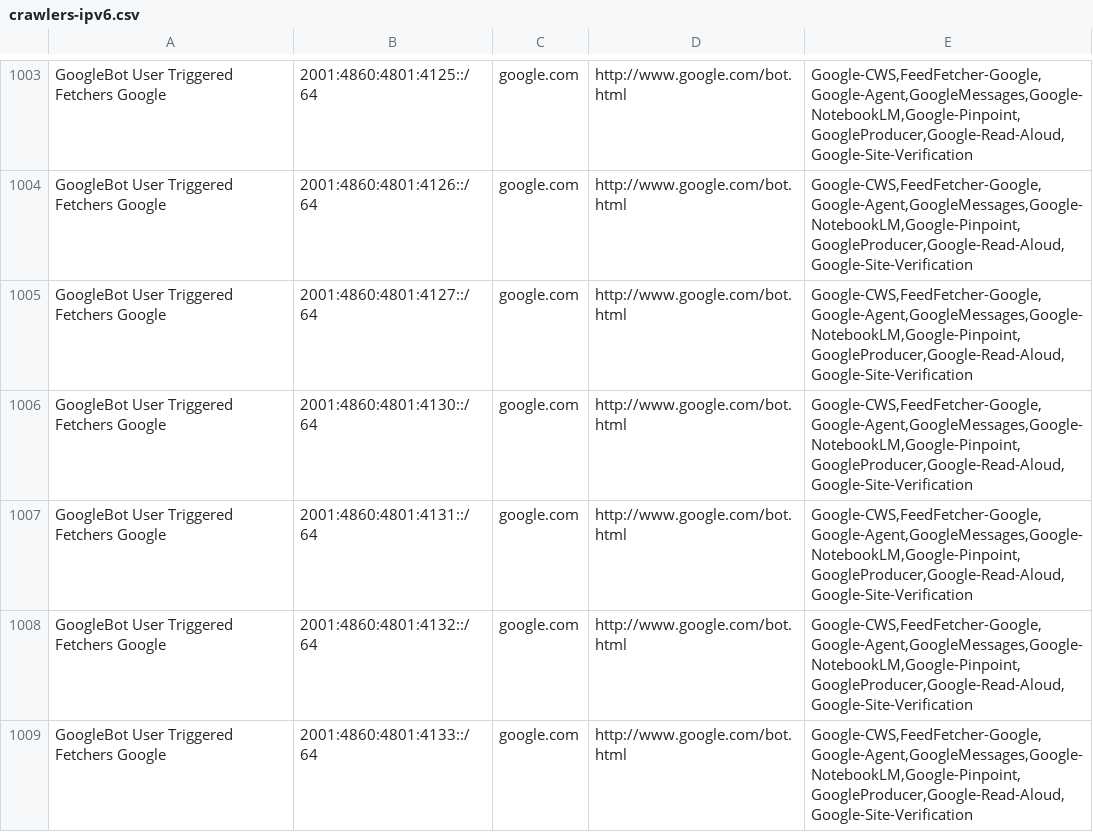
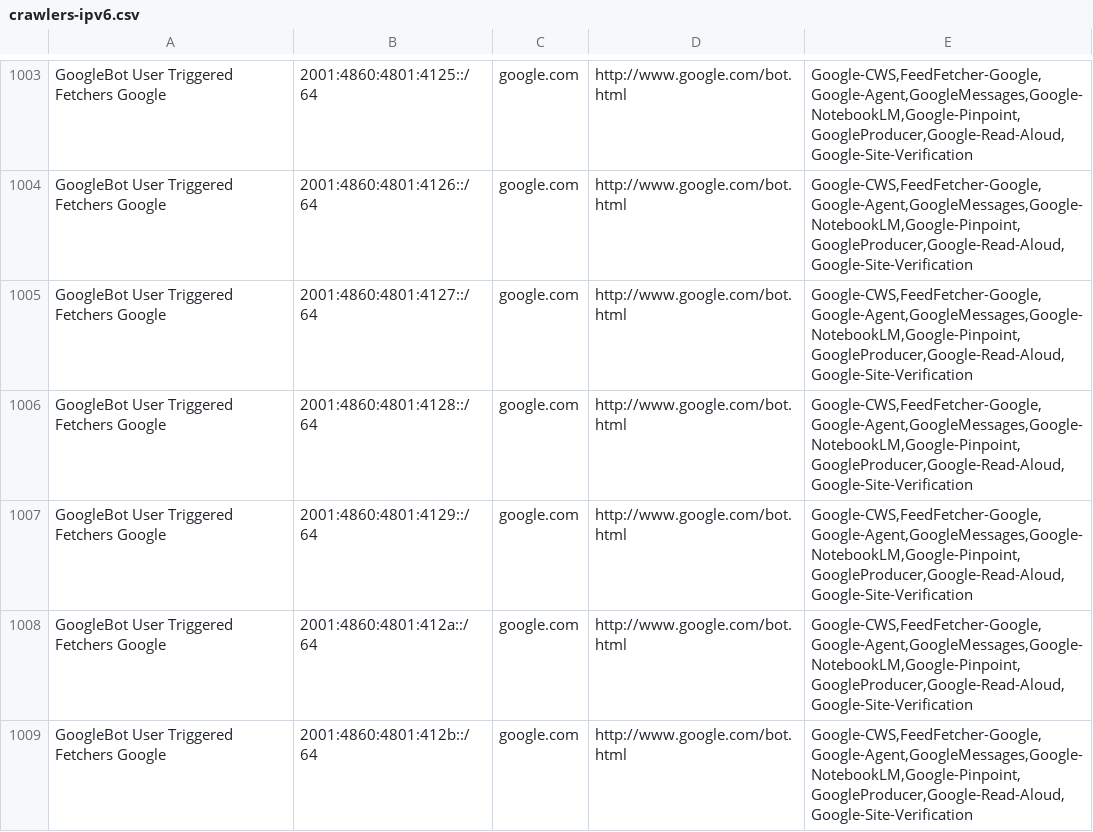
Before and after one commit to hexydec/ip-ranges, a CSV file: output/crawlers-ipv6.csv, drawn as a sheet; only a part is shown, gaps mark what is left out; the shorter side is filled out with more unchanged rows; the diff covers the shown part only; the diff names each change by its address in the sheet, - before the commit and + after, or states it on an @@ line.

```diff
--- a/output/crawlers-ipv6.csv
+++ b/output/crawlers-ipv6.csv
+row 1006: GoogleBot User Triggered Fetchers Google | 2001:4860:4801:4128::/64 | google.com | http://www.google.com/bot.html | Google-CWS,FeedFetcher-Google,Google-Agent,GoogleMessages,Google-NotebookLM,Google-Pinpoint,GoogleProducer,Google-Read-Aloud,Google-Site-Verification
+row 1007: GoogleBot User Triggered Fetchers Google | 2001:4860:4801:4129::/64 | google.com | http://www.google.com/bot.html | Google-CWS,FeedFetcher-Google,Google-Agent,GoogleMessages,Google-NotebookLM,Google-Pinpoint,GoogleProducer,Google-Read-Aloud,Google-Site-Verification
+row 1008: GoogleBot User Triggered Fetchers Google | 2001:4860:4801:412a::/64 | google.com | http://www.google.com/bot.html | Google-CWS,FeedFetcher-Google,Google-Agent,GoogleMessages,Google-NotebookLM,Google-Pinpoint,GoogleProducer,Google-Read-Aloud,Google-Site-Verification
+row 1009: GoogleBot User Triggered Fetchers Google | 2001:4860:4801:412b::/64 | google.com | http://www.google.com/bot.html | Google-CWS,FeedFetcher-Google,Google-Agent,GoogleMessages,Google-NotebookLM,Google-Pinpoint,GoogleProducer,Google-Read-Aloud,Google-Site-Verification
```
Also changed, not shown: 17 added rows elsewhere in this file, output/crawlers-ipv4.csv, 22 other files.
